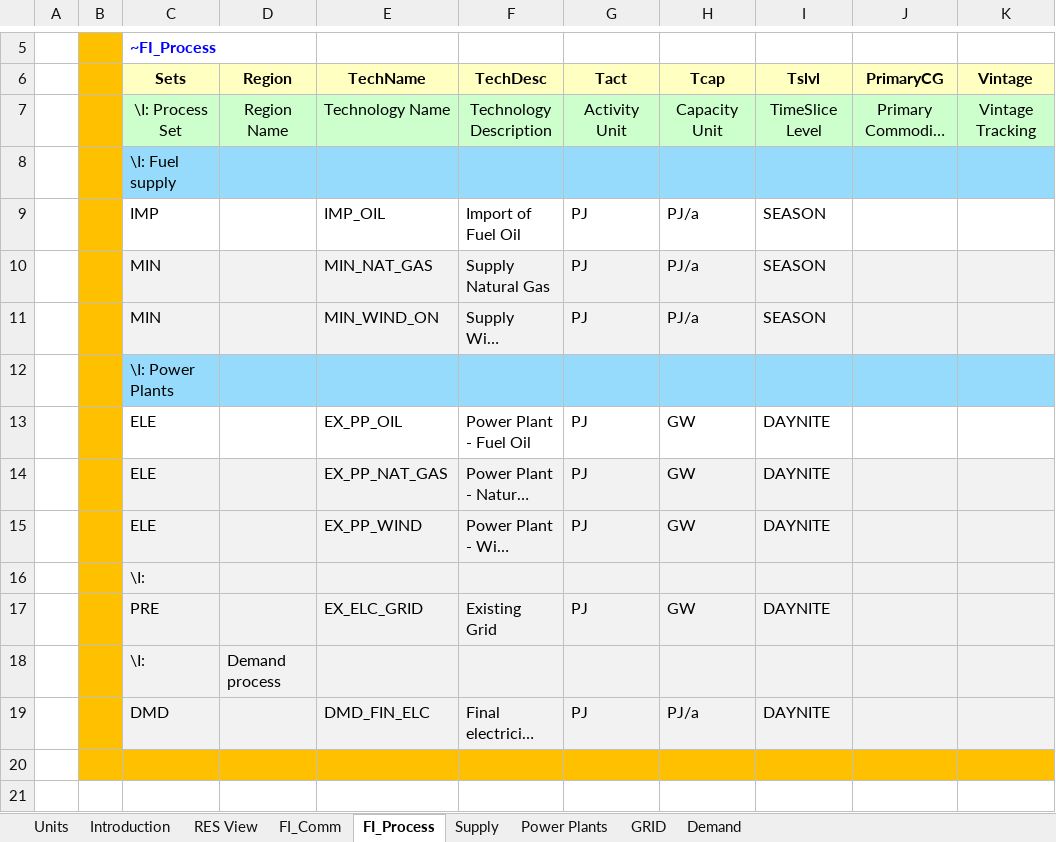
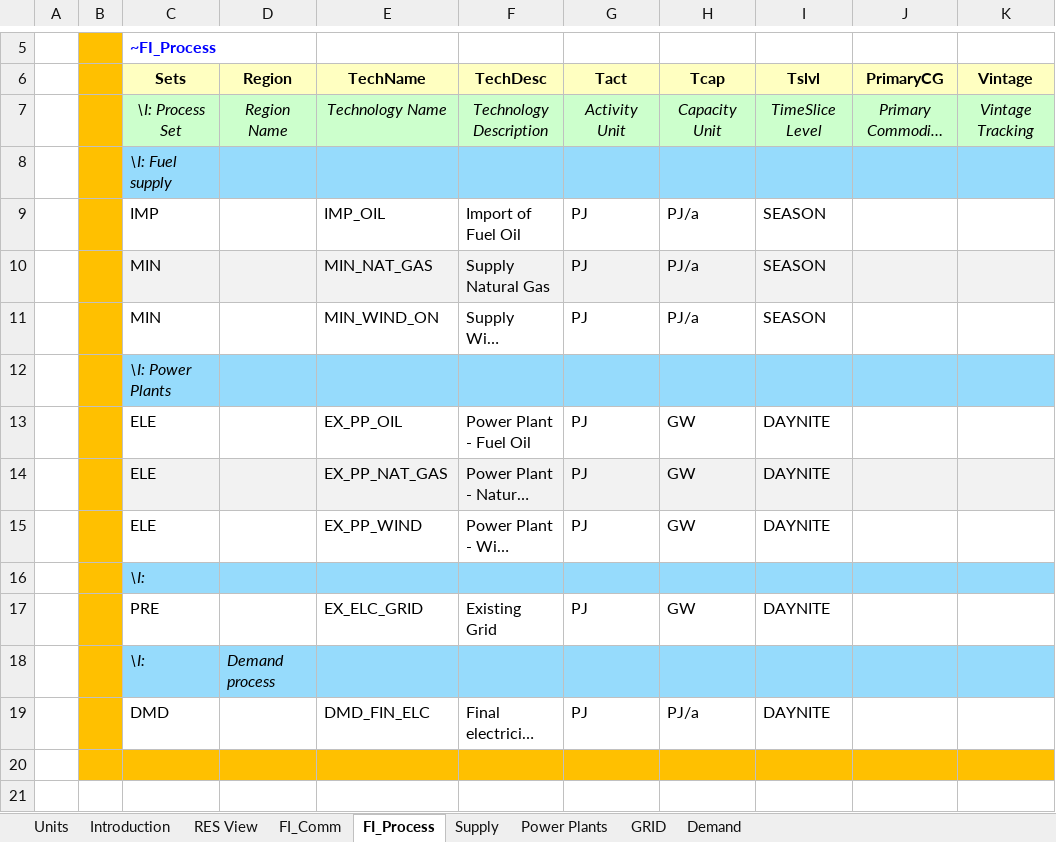
Before and after one commit to makracz/ELAND, an Excel workbook: VT_ELAND_ALL_V02.xlsx, sheet FI_Process, drawn as a sheet; only a part is shown, gaps mark what is left out; long unchanged cells end in …; values as stored, in another font and other column widths than the file's, no borders; the diff names each change by its address in the sheet, - before the commit and + after, or states it on an @@ line.

```diff
--- a/VT_ELAND_ALL_V02.xlsx (sheet FI_Process)
+++ b/VT_ELAND_ALL_V02.xlsx (sheet FI_Process)
-C7:K7 italic: off
+C7:K7 italic: on
-C8 italic: off
+C8 italic: on
-C11:K11 fill: #F2F2F2
+C11:K11 fill: none
-C12 italic: off
+C12 italic: on
-C15:K15 fill: #F2F2F2
+C15:K15 fill: none
-C16:K16 fill: #F2F2F2
+C16:K16 fill: #96DBFC
-C16 italic: off
+C16 italic: on
-C17:K17 fill: #F2F2F2
+C17:K17 fill: none
-C18:K18 fill: #F2F2F2
+C18:K18 fill: #96DBFC
-C18:D18 italic: off
+C18:D18 italic: on
-C19:K19 fill: #F2F2F2
+C19:K19 fill: none
```
Also changed, not shown: sheet FI_Comm, sheet GRID, sheet Demand, sheet Power Plants, sheet Supply, 2 other files.
